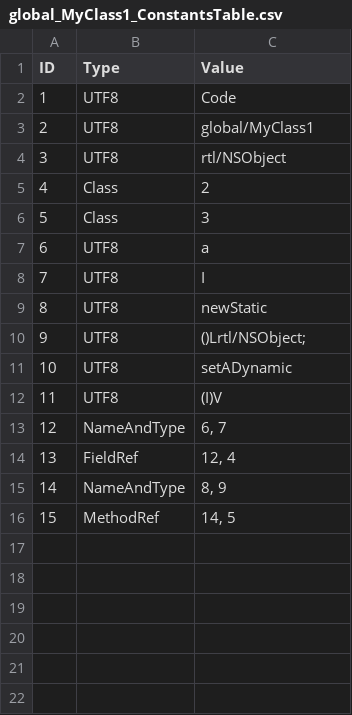
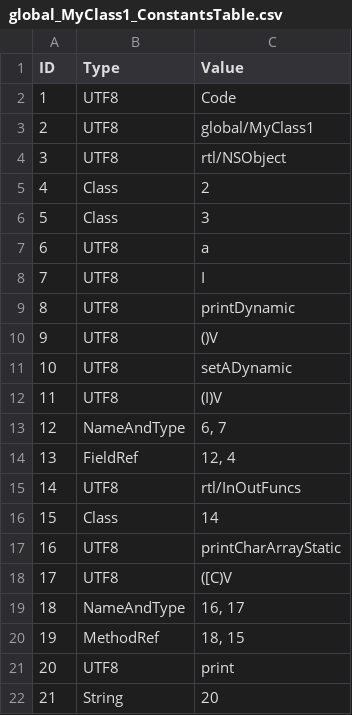
Before and after one commit to Flipty148/objective_c_compiler, a CSV file: project_for_lex.yy.c/out/tables/global_MyClass1_ConstantsTable.csv, drawn as a sheet; addresses are those after the commit; the diff names each change by its address in the sheet, - before the commit and + after, or states it on an @@ line.

Commit message:
Добавлена генерация кода для declaration int и char

```diff
--- a/project_for_lex.yy.c/out/tables/global_MyClass1_ConstantsTable.csv
+++ b/project_for_lex.yy.c/out/tables/global_MyClass1_ConstantsTable.csv
-C9 (Value): newStatic
+C9 (Value): printDynamic
-C10 (Value): ()Lrtl/NSObject;
+C10 (Value): ()V
+row 15: 14 | UTF8 | rtl/InOutFuncs
+row 16: 15 | Class | 14
+row 17: 16 | UTF8 | printCharArrayStatic
+row 18: 17 | UTF8 | ([C)V
@@ column A (ID) renumbered between rows 19 and 20 @@
-C19 (Value): 8, 9
+C19 (Value): 16, 17
-C20 (Value): 14, 5
+C20 (Value): 18, 15
+row 21: 20 | UTF8 | print
+row 22: 21 | String | 20
```
Also changed, not shown: project_for_lex.yy.c/out/tables/ClassesTable.csv, project_for_lex.yy.c/out/tables/global_MyClass1_MethodsTable.csv, 17 other files.
